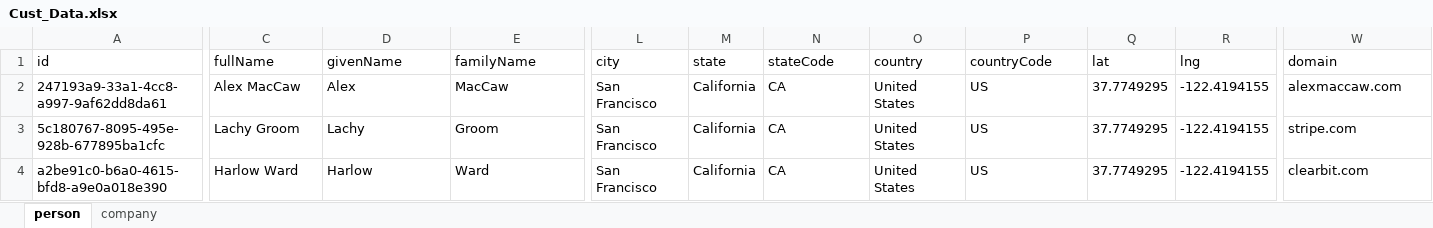
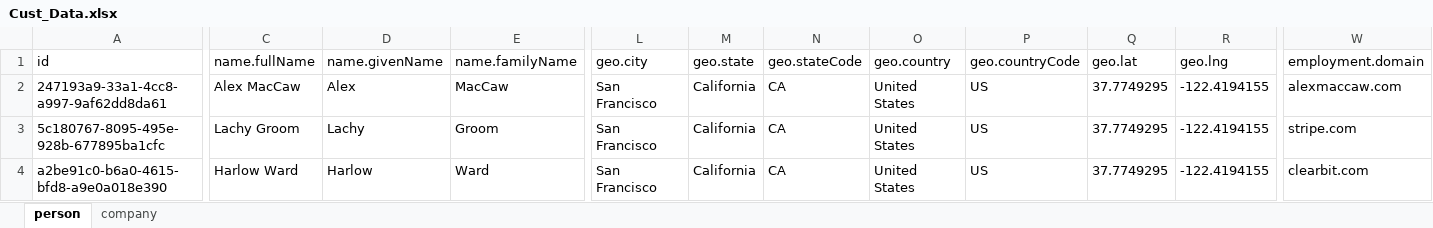
Before and after one commit to michaelgingerich/ClearbitEnrichmentToExcel, an Excel workbook: ClearbitEnrichmentToExcel/ClearbitEnrichmentToExcel/bin/Debug/Cust_Data.xlsx, sheet person, drawn as a sheet; only a part is shown, gaps mark what is left out; values as stored, in another font and other column widths than the file's, no borders; the diff covers the shown part only; the diff names each change by its address in the sheet, - before the commit and + after, or states it on an @@ line.

```diff
--- a/ClearbitEnrichmentToExcel/ClearbitEnrichmentToExcel/bin/Debug/Cust_Data.xlsx (sheet person)
+++ b/ClearbitEnrichmentToExcel/ClearbitEnrichmentToExcel/bin/Debug/Cust_Data.xlsx (sheet person)
-C1: fullName
+C1: name.fullName
-D1: givenName
+D1: name.givenName
-E1: familyName
+E1: name.familyName
-L1: city
+L1: geo.city
-M1: state
+M1: geo.state
-N1: stateCode
+N1: geo.stateCode
-O1: country
+O1: geo.country
-P1: countryCode
+P1: geo.countryCode
-Q1: lat
+Q1: geo.lat
-R1: lng
+R1: geo.lng
-W1: domain
+W1: employment.domain
```
Also changed, not shown: 35 edited cells elsewhere in this sheet, sheet company, 12 other files.
